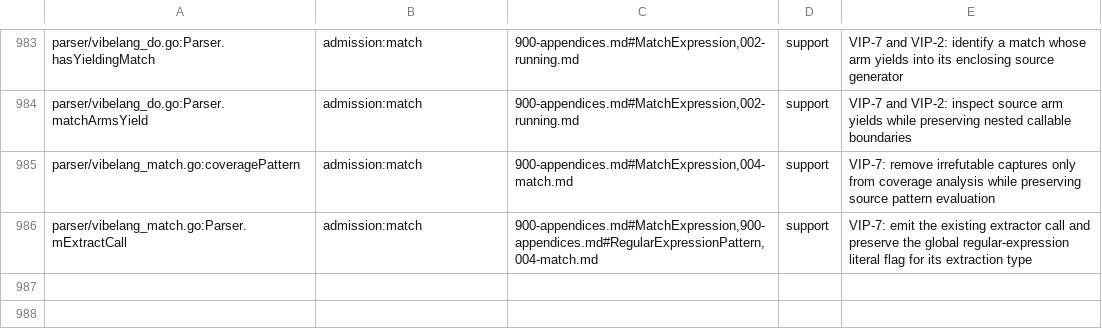
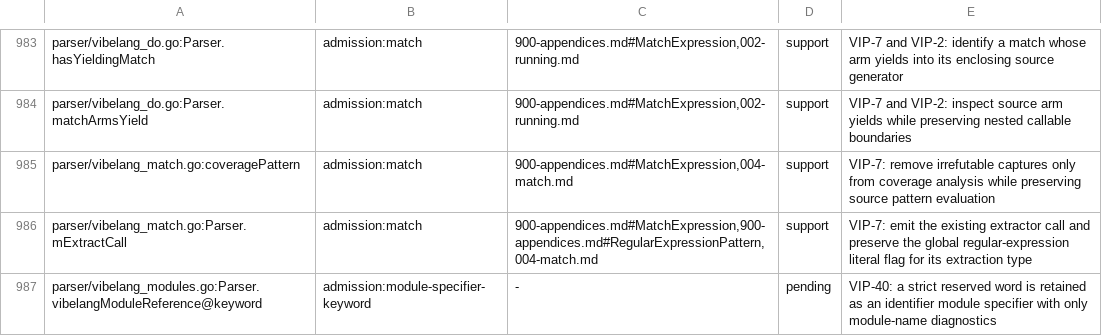
Before and after one commit to smithersai/vibelang, a TSV file: docs/design/registry/grammar-admission.tsv, drawn as a sheet; only a part is shown, gaps mark what is left out.

Commit message:
test(fuzz): track reserved identifier module specifiers
Record the Appendix A IdentifierReference disagreement in static identifier module specifiers under a precise pending key. Keep EK4006 as a module-name diagnostic. Preserve native import bindings, quoted specifiers and valid missing module names as controls.

Reserved bare require arguments retain the existing nonliteral ExternalModuleReference family; recovered members, calls, extra arguments and parentheses remain outside that key. Derive native string re-exports and VIP-40 identifier re-exports independently in the bounded grammar.

Authority: accepted VIP-40 and Appendix A ModuleSpecifier. The stock TypeScript 7.1.0-beta reference control `export {}; static;` reports TS2304 only (exit 2); Node's module syntax checker rejects the strict reserved reference. Retain both observations rather than attributing the missing rejection solely to module decoding.

Validation: retained classifier and re-export tests fail with their previous implementations and pass with the change. Complete focused grammar/admission/inventory/pending tests, vet, eight generator tests, compiler build, forms regeneration and guarded byte parity pass. The required broader fuzz suite retains unrelated data-spec coverage/quote failures. Compiler behavior is unchanged.

```diff
--- a/docs/design/registry/grammar-admission.tsv
+++ b/docs/design/registry/grammar-admission.tsv
@@ -986 +986,2 @@ parser/vibelang_match.go:coveragePattern	admission:match	900-appendices.md#Match
 parser/vibelang_match.go:Parser.mExtractCall	admission:match	900-appendices.md#MatchExpression,900-appendices.md#RegularExpressionPattern,004-match.md	support	VIP-7: emit the existing extractor call and preserve the global regular-expression literal flag for its extraction type
+parser/vibelang_modules.go:Parser.vibelangModuleReference@keyword	admission:module-specifier-keyword	-	pending	VIP-40: a strict reserved word is retained as an identifier module specifier with only module-name diagnostics
```
Also changed, not shown: 13 other files.
